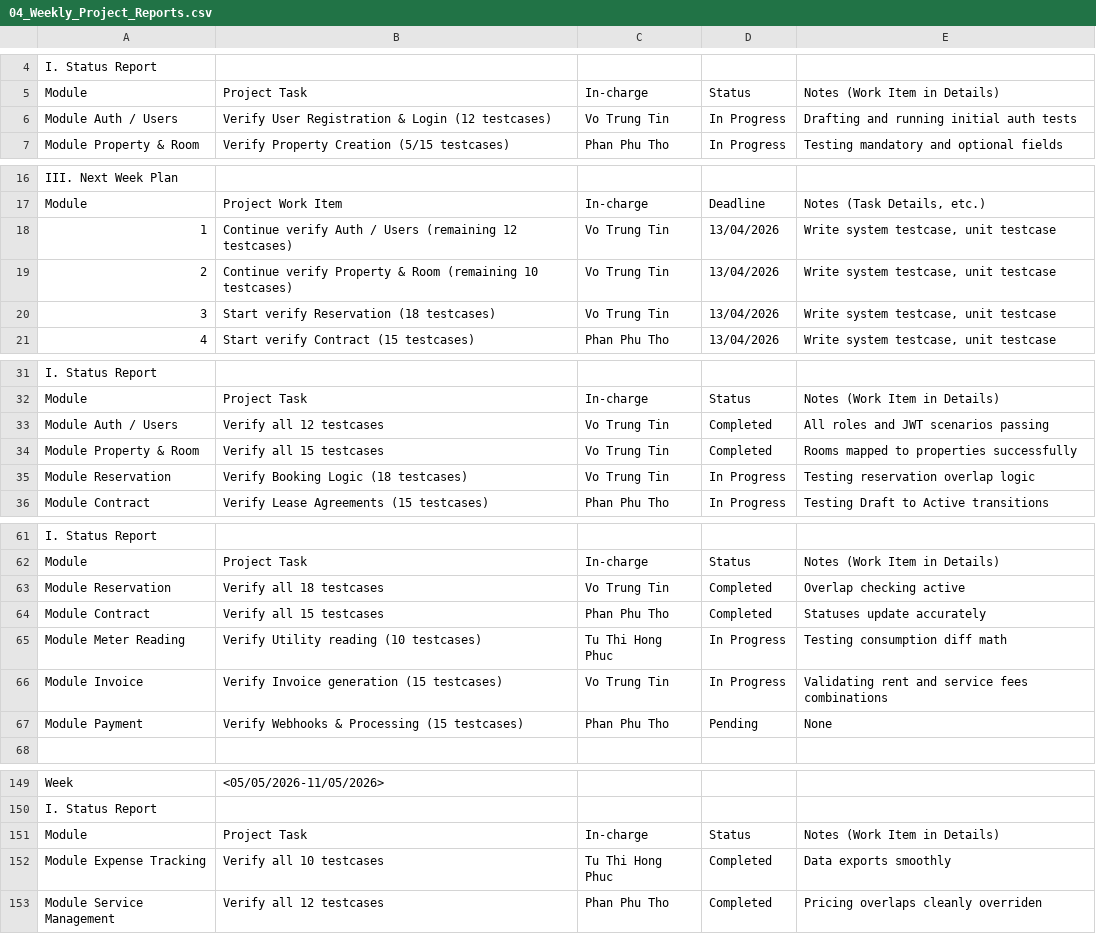
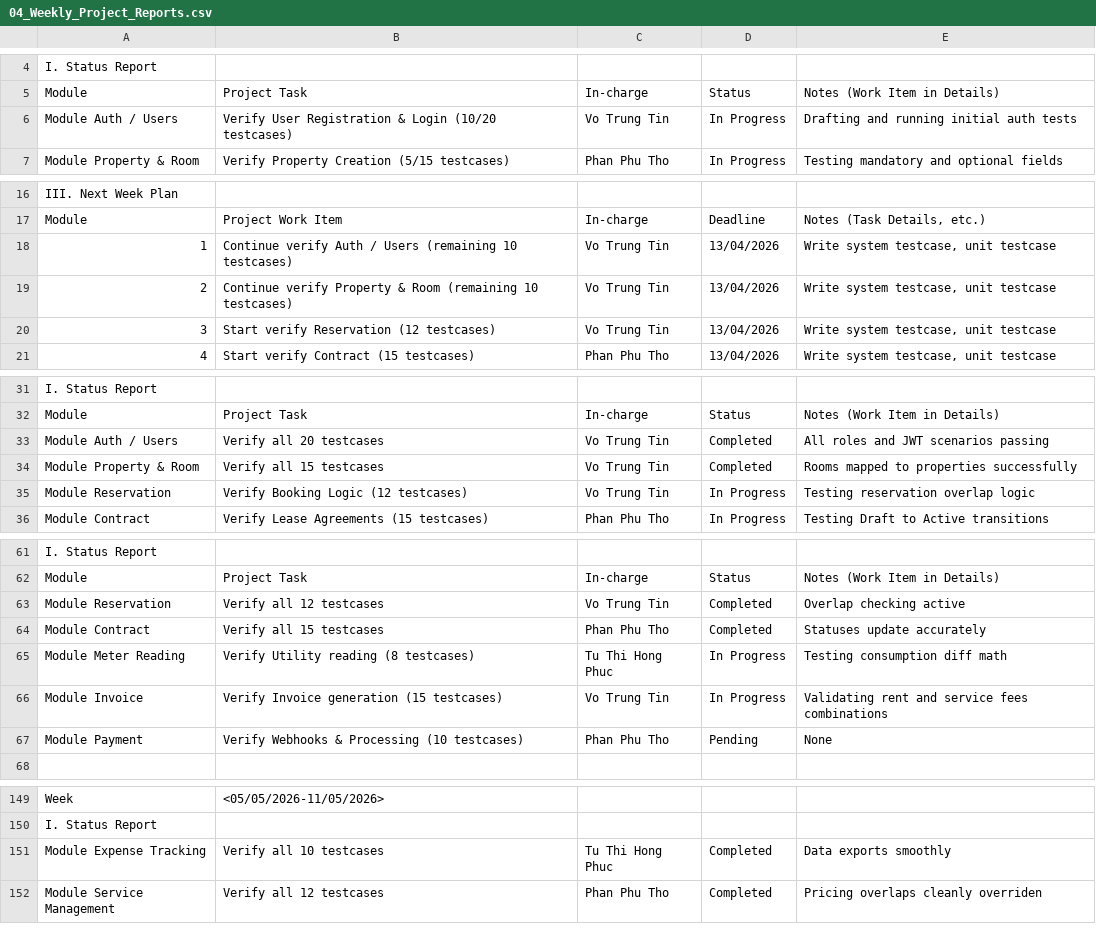
Before and after one commit to NotTisn/ElysStay, a CSV file: ElysStay_Test_Documentation/04_Weekly_Project_Reports.csv, drawn as a sheet; only a part is shown, gaps mark what is left out; the diff covers the shown part only.

Commit message:
docs: align weekly project reports completely accurate to 157 total test case mapping timeline

```diff
--- a/ElysStay_Test_Documentation/04_Weekly_Project_Reports.csv
+++ b/ElysStay_Test_Documentation/04_Weekly_Project_Reports.csv
@@ -5,3 +5,3 @@ I. Status Report,,,,
 Module,Project Task,In-charge,Status,Notes (Work Item in Details)
-Module Auth / Users,Verify User Registration & Login (12 testcases),Vo Trung Tin,In Progress,Drafting and running initial auth tests
+Module Auth / Users,Verify User Registration & Login (10/20 testcases),Vo Trung Tin,In Progress,Drafting and running initial auth tests
 Module Property & Room,Verify Property Creation (5/15 testcases),Phan Phu Tho,In Progress,Testing mandatory and optional fields
@@ -17,5 +17,5 @@ III. Next Week Plan,,,,
 Module,Project Work Item,In-charge,Deadline,"Notes (Task Details, etc.)"
-1,Continue verify Auth / Users (remaining 12 testcases),Vo Trung Tin,13/04/2026,"Write system testcase, unit testcase"
+1,Continue verify Auth / Users (remaining 10 testcases),Vo Trung Tin,13/04/2026,"Write system testcase, unit testcase"
 2,Continue verify Property & Room (remaining 10 testcases),Vo Trung Tin,13/04/2026,"Write system testcase, unit testcase"
-3,Start verify Reservation (18 testcases),Vo Trung Tin,13/04/2026,"Write system testcase, unit testcase"
+3,Start verify Reservation (12 testcases),Vo Trung Tin,13/04/2026,"Write system testcase, unit testcase"
 4,Start verify Contract (15 testcases),Phan Phu Tho,13/04/2026,"Write system testcase, unit testcase"
@@ -32,5 +32,5 @@ I. Status Report,,,,
 Module,Project Task,In-charge,Status,Notes (Work Item in Details)
-Module Auth / Users,Verify all 12 testcases,Vo Trung Tin,Completed,All roles and JWT scenarios passing
+Module Auth / Users,Verify all 20 testcases,Vo Trung Tin,Completed,All roles and JWT scenarios passing
 Module Property & Room,Verify all 15 testcases,Vo Trung Tin,Completed,Rooms mapped to properties successfully
-Module Reservation,Verify Booking Logic (18 testcases),Vo Trung Tin,In Progress,Testing reservation overlap logic
+Module Reservation,Verify Booking Logic (12 testcases),Vo Trung Tin,In Progress,Testing reservation overlap logic
 Module Contract,Verify Lease Agreements (15 testcases),Phan Phu Tho,In Progress,Testing Draft to Active transitions
@@ -62,7 +62,7 @@ I. Status Report,,,,
 Module,Project Task,In-charge,Status,Notes (Work Item in Details)
-Module Reservation,Verify all 18 testcases,Vo Trung Tin,Completed,Overlap checking active
+Module Reservation,Verify all 12 testcases,Vo Trung Tin,Completed,Overlap checking active
 Module Contract,Verify all 15 testcases,Phan Phu Tho,Completed,Statuses update accurately
-Module Meter Reading,Verify Utility reading (10 testcases),Tu Thi Hong Phuc,In Progress,Testing consumption diff math
+Module Meter Reading,Verify Utility reading (8 testcases),Tu Thi Hong Phuc,In Progress,Testing consumption diff math
 Module Invoice,Verify Invoice generation (15 testcases),Vo Trung Tin,In Progress,Validating rent and service fees combinations
-Module Payment,Verify Webhooks & Processing (15 testcases),Phan Phu Tho,Pending,None
+Module Payment,Verify Webhooks & Processing (10 testcases),Phan Phu Tho,Pending,None
 ,,,,
@@ -150,3 +150,2 @@ Week,<05/05/2026-11/05/2026>,,,
 I. Status Report,,,,
-Module,Project Task,In-charge,Status,Notes (Work Item in Details)
 Module Expense Tracking,Verify all 10 testcases,Tu Thi Hong Phuc,Completed,Data exports smoothly
```
Also changed, not shown: 2 edited cells elsewhere in this file.
